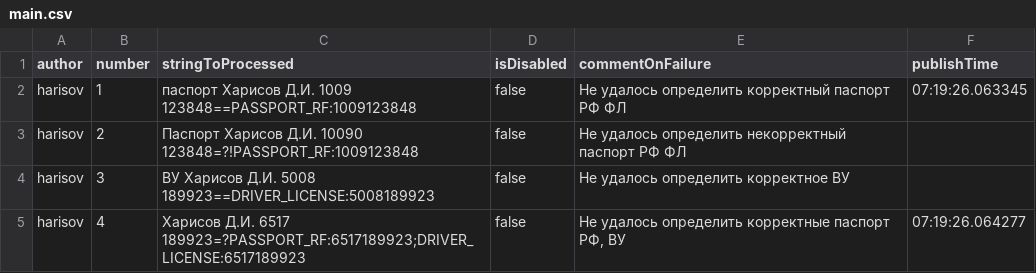
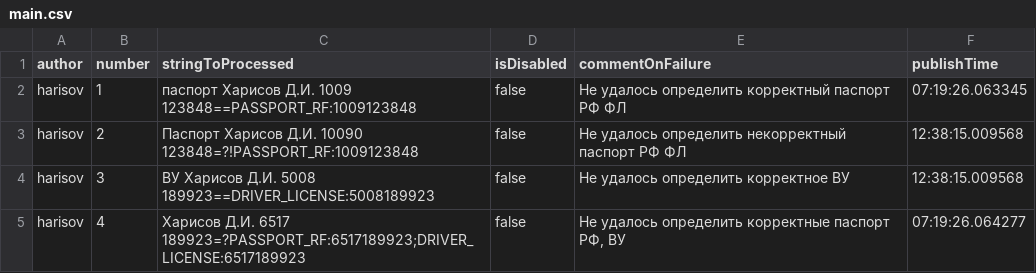
Before and after one commit to spectrum-data/conf2022_the_best_in_the_tests_templates_base, a CSV file: main.csv, drawn as a sheet.

Commit message:
Build main.csv

```diff
--- a/main.csv
+++ b/main.csv
@@ -2,4 +2,4 @@ author|number|stringToProcessed|isDisabled|commentOnFailure|publishTime
 harisov|1|паспорт Харисов Д.И. 1009 123848==PASSPORT_RF:1009123848|false|Не удалось определить корректный паспорт РФ ФЛ|07:19:26.063345
-harisov|2|Паспорт Харисов Д.И. 10090 123848=?!PASSPORT_RF:1009123848|false|Не удалось определить некорректный паспорт РФ ФЛ
-harisov|3|ВУ Харисов Д.И. 5008 189923==DRIVER_LICENSE:5008189923|false|Не удалось определить корректное ВУ|
+harisov|2|Паспорт Харисов Д.И. 10090 123848=?!PASSPORT_RF:1009123848|false|Не удалось определить некорректный паспорт РФ ФЛ|12:38:15.009568
+harisov|3|ВУ Харисов Д.И. 5008 189923==DRIVER_LICENSE:5008189923|false|Не удалось определить корректное ВУ|12:38:15.009568
 harisov|4|Харисов Д.И. 6517 189923=?PASSPORT_RF:6517189923;DRIVER_LICENSE:6517189923|false|Не удалось определить корректные паспорт РФ, ВУ|07:19:26.064277
```
Also changed, not shown: 45 other files.
